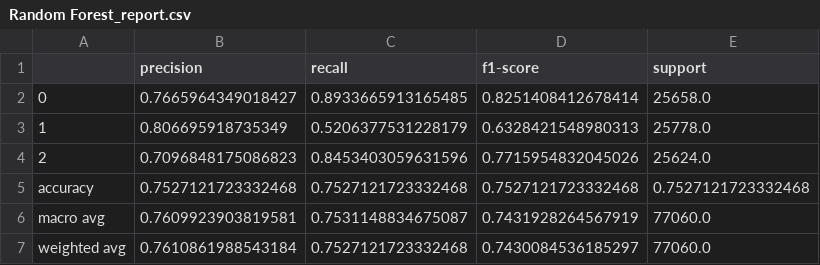
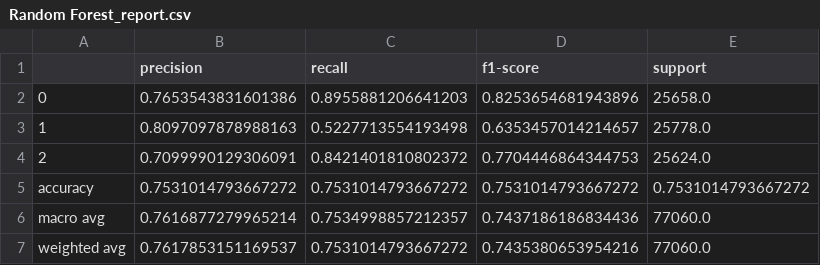
Before and after one commit to Mruzik1/Road-Safety-Analysis, a CSV file: results/Random Forest_report.csv, drawn as a sheet.

```diff
--- a/results/Random Forest_report.csv
+++ b/results/Random Forest_report.csv
@@ -1,7 +1,7 @@
 ,precision,recall,f1-score,support
-0,0.7665964349018427,0.8933665913165485,0.8251408412678414,25658.0
-1,0.806695918735349,0.5206377531228179,0.6328421548980313,25778.0
-2,0.7096848175086823,0.8453403059631596,0.7715954832045026,25624.0
-accuracy,0.7527121723332468,0.7527121723332468,0.7527121723332468,0.7527121723332468
-macro avg,0.7609923903819581,0.7531148834675087,0.7431928264567919,77060.0
-weighted avg,0.7610861988543184,0.7527121723332468,0.7430084536185297,77060.0
+0,0.7653543831601386,0.8955881206641203,0.8253654681943896,25658.0
+1,0.8097097878988163,0.5227713554193498,0.6353457014214657,25778.0
+2,0.7099990129306091,0.8421401810802372,0.7704446864344753,25624.0
+accuracy,0.7531014793667272,0.7531014793667272,0.7531014793667272,0.7531014793667272
+macro avg,0.7616877279965214,0.7534998857212357,0.7437186186834436,77060.0
+weighted avg,0.7617853151169537,0.7531014793667272,0.7435380653954216,77060.0
```
Also changed, not shown: results/XGBoost_report.csv, 8 other files.
